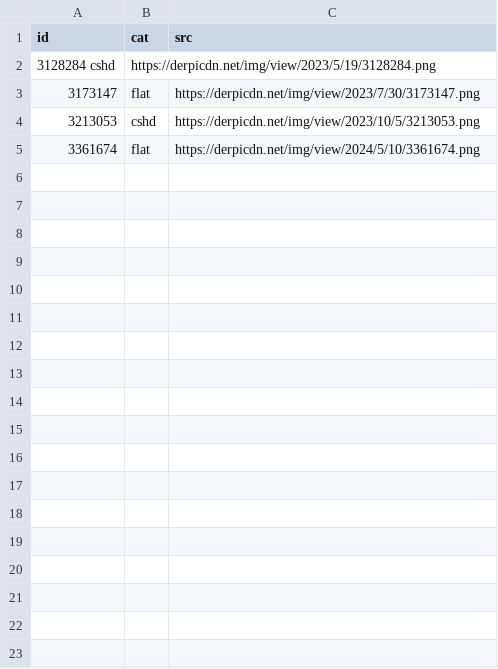
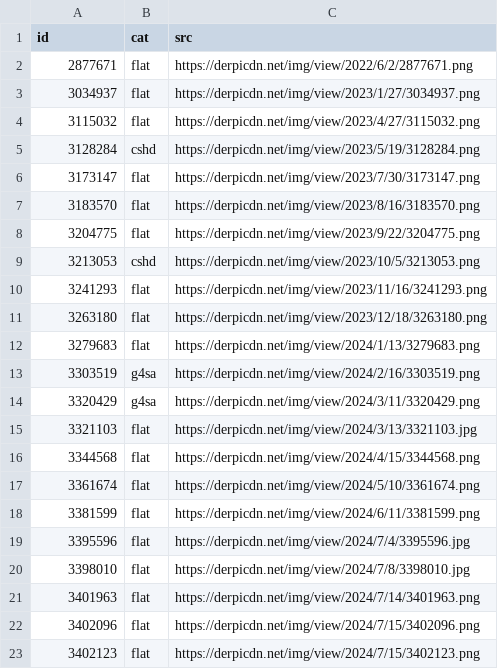
Before and after one commit to PoneyClairDeLune/derpi-image-corpus, a TSV file: corpus/derpi.tsv, drawn as a sheet.

Commit message:
Partial corpus update.

```diff
--- a/corpus/derpi.tsv
+++ b/corpus/derpi.tsv
@@ -1,5 +1,23 @@
 id	cat	src
-3128284 cshd	https://derpicdn.net/img/view/2023/5/19/3128284.png
+2877671	flat	https://derpicdn.net/img/view/2022/6/2/2877671.png
+3034937	flat	https://derpicdn.net/img/view/2023/1/27/3034937.png
+3115032	flat	https://derpicdn.net/img/view/2023/4/27/3115032.png
+3128284	cshd	https://derpicdn.net/img/view/2023/5/19/3128284.png
 3173147	flat	https://derpicdn.net/img/view/2023/7/30/3173147.png
+3183570	flat	https://derpicdn.net/img/view/2023/8/16/3183570.png
+3204775	flat	https://derpicdn.net/img/view/2023/9/22/3204775.png
 3213053	cshd	https://derpicdn.net/img/view/2023/10/5/3213053.png
+3241293	flat	https://derpicdn.net/img/view/2023/11/16/3241293.png
+3263180	flat	https://derpicdn.net/img/view/2023/12/18/3263180.png
+3279683	flat	https://derpicdn.net/img/view/2024/1/13/3279683.png
+3303519	g4sa	https://derpicdn.net/img/view/2024/2/16/3303519.png
+3320429	g4sa	https://derpicdn.net/img/view/2024/3/11/3320429.png
+3321103	flat	https://derpicdn.net/img/view/2024/3/13/3321103.jpg
+3344568	flat	https://derpicdn.net/img/view/2024/4/15/3344568.png
 3361674	flat	https://derpicdn.net/img/view/2024/5/10/3361674.png
+3381599	flat	https://derpicdn.net/img/view/2024/6/11/3381599.png
+3395596	flat	https://derpicdn.net/img/view/2024/7/4/3395596.jpg
+3398010	flat	https://derpicdn.net/img/view/2024/7/8/3398010.jpg
+3401963	flat	https://derpicdn.net/img/view/2024/7/14/3401963.png
+3402096	flat	https://derpicdn.net/img/view/2024/7/15/3402096.png
+3402123	flat	https://derpicdn.net/img/view/2024/7/15/3402123.png
```
Also changed, not shown: corpus/local.tsv, 1 other file.
